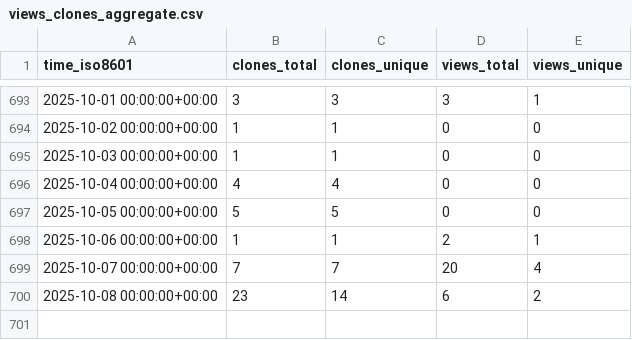
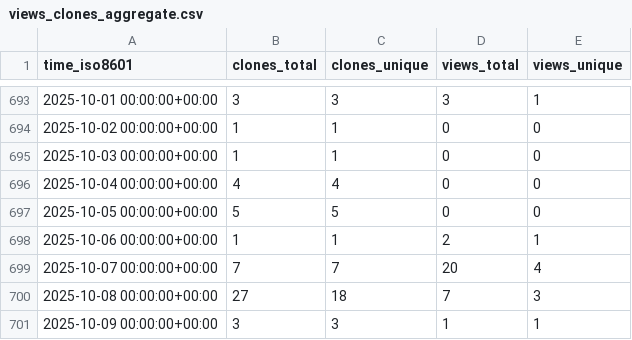
Before and after one commit to bandframework/rose, a CSV file: bandframework/rose/ghrs-data/views_clones_aggregate.csv, drawn as a sheet; only a part is shown, gaps mark what is left out.

```diff
--- a/bandframework/rose/ghrs-data/views_clones_aggregate.csv
+++ b/bandframework/rose/ghrs-data/views_clones_aggregate.csv
@@ -699,2 +699,3 @@ time_iso8601,clones_total,clones_unique,views_total,views_unique
 2025-10-07 00:00:00+00:00,7,7,20,4
-2025-10-08 00:00:00+00:00,23,14,6,2
+2025-10-08 00:00:00+00:00,27,18,7,3
+2025-10-09 00:00:00+00:00,3,3,1,1
```
Also changed, not shown: 1 other file.
